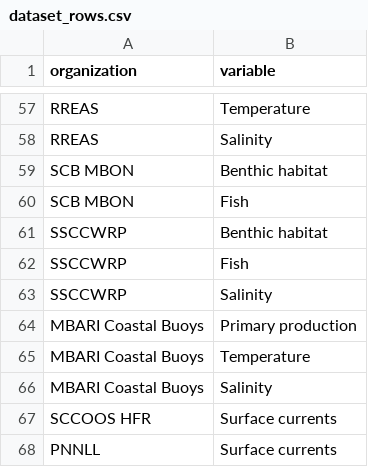
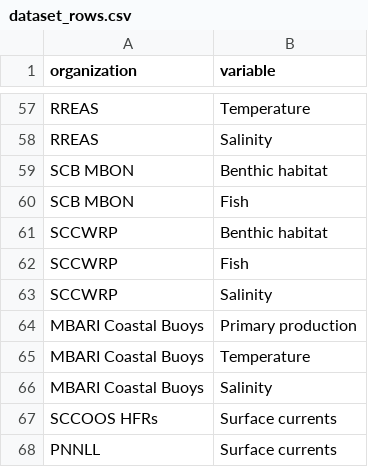
Before and after one commit to eliza-thomas/ddt-research-portal, a CSV file: data/dataset_rows.csv, drawn as a sheet; only a part is shown, gaps mark what is left out.

```diff
--- a/data/dataset_rows.csv
+++ b/data/dataset_rows.csv
@@ -60,5 +60,5 @@ SCB MBON,Benthic habitat
 SCB MBON,Fish
-SSCCWRP,Benthic habitat
-SSCCWRP,Fish
-SSCCWRP,Salinity
+SCCWRP,Benthic habitat
+SCCWRP,Fish
+SCCWRP,Salinity
 MBARI Coastal Buoys,Primary production
@@ -66,3 +66,3 @@ MBARI Coastal Buoys,Temperature
 MBARI Coastal Buoys,Salinity
-SCCOOS HFR,Surface currents
+SCCOOS HFRs,Surface currents
 PNNLL,Surface currents
```
Also changed, not shown: 21 other files.
